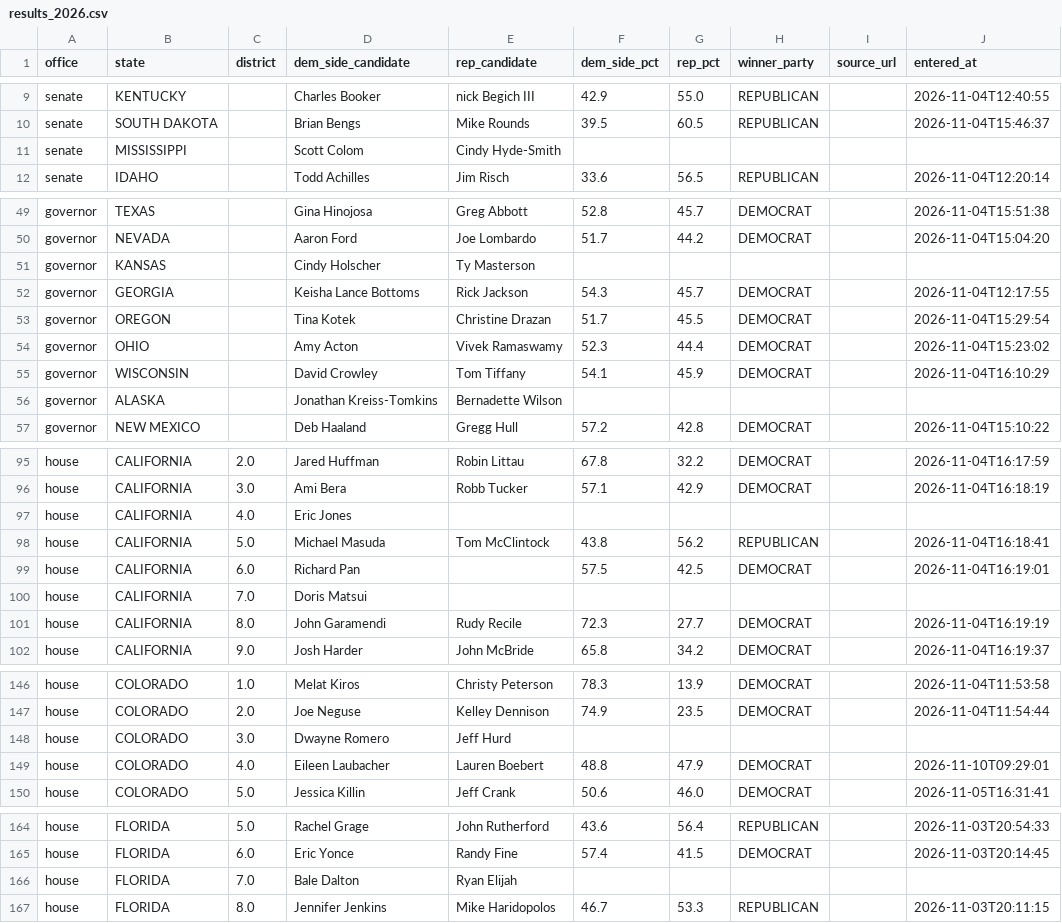
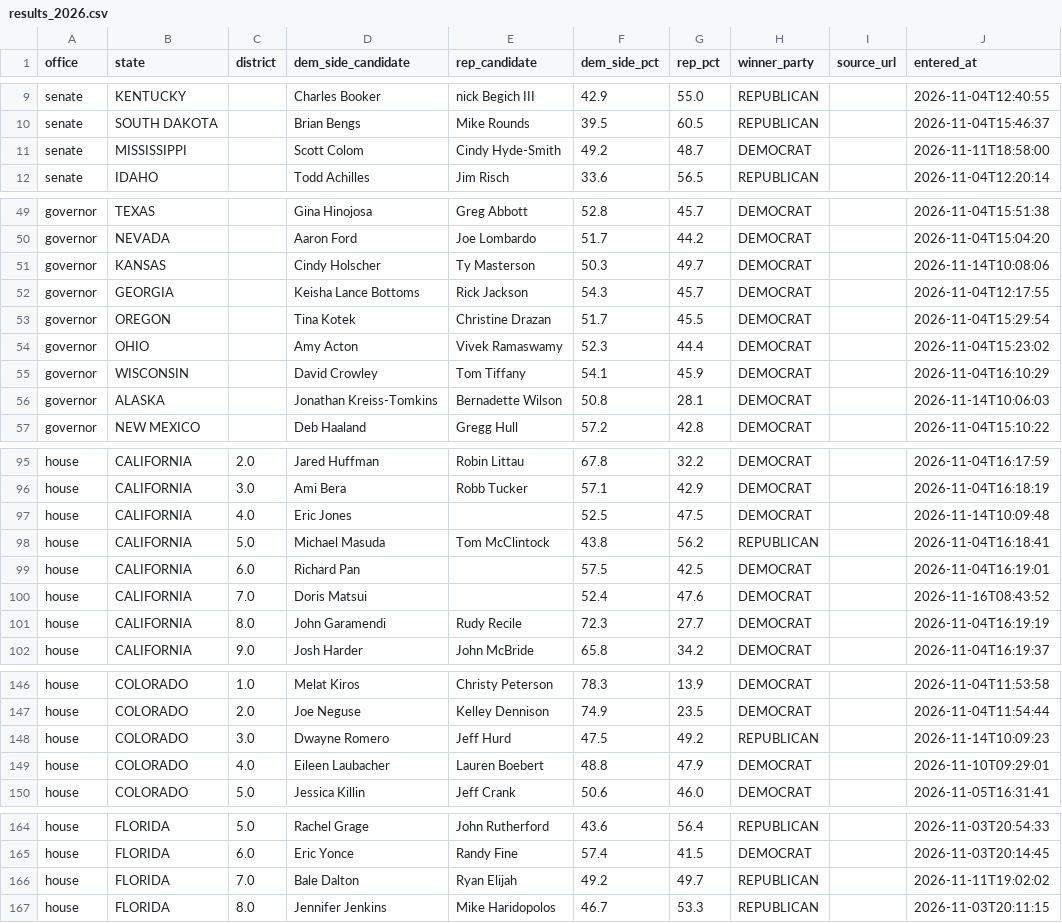
Before and after one commit to keithpotz/Election-Prediction, a CSV file: forecasts/2026/results_2026.csv, drawn as a sheet; only a part is shown, gaps mark what is left out; the diff covers the shown part only.

```diff
--- a/forecasts/2026/results_2026.csv
+++ b/forecasts/2026/results_2026.csv
@@ -10,3 +10,3 @@ senate,KENTUCKY,,Charles Booker,nick Begich III,42.9,55.0,REPUBLICAN,,2026-11-04
 senate,SOUTH DAKOTA,,Brian Bengs,Mike Rounds,39.5,60.5,REPUBLICAN,,2026-11-04T15:46:37
-senate,MISSISSIPPI,,Scott Colom,Cindy Hyde-Smith,,,,,
+senate,MISSISSIPPI,,Scott Colom,Cindy Hyde-Smith,49.2,48.7,DEMOCRAT,,2026-11-11T18:58:00
 senate,IDAHO,,Todd Achilles,Jim Risch,33.6,56.5,REPUBLICAN,,2026-11-04T12:20:14
@@ -50,3 +50,3 @@ governor,TEXAS,,Gina Hinojosa,Greg Abbott,52.8,45.7,DEMOCRAT,,2026-11-04T15:51:3
 governor,NEVADA,,Aaron Ford,Joe Lombardo,51.7,44.2,DEMOCRAT,,2026-11-04T15:04:20
-governor,KANSAS,,Cindy Holscher,Ty Masterson,,,,,
+governor,KANSAS,,Cindy Holscher,Ty Masterson,50.3,49.7,DEMOCRAT,,2026-11-14T10:08:06
 governor,GEORGIA,,Keisha Lance Bottoms,Rick Jackson,54.3,45.7,DEMOCRAT,,2026-11-04T12:17:55
@@ -55,3 +55,3 @@ governor,OHIO,,Amy Acton,Vivek Ramaswamy,52.3,44.4,DEMOCRAT,,2026-11-04T15:23:02
 governor,WISCONSIN,,David Crowley,Tom Tiffany,54.1,45.9,DEMOCRAT,,2026-11-04T16:10:29
-governor,ALASKA,,Jonathan Kreiss-Tomkins,Bernadette Wilson,,,,,
+governor,ALASKA,,Jonathan Kreiss-Tomkins,Bernadette Wilson,50.8,28.1,DEMOCRAT,,2026-11-14T10:06:03
 governor,NEW MEXICO,,Deb Haaland,Gregg Hull,57.2,42.8,DEMOCRAT,,2026-11-04T15:10:22
@@ -96,6 +96,6 @@ house,CALIFORNIA,2.0,Jared Huffman,Robin Littau,67.8,32.2,DEMOCRAT,,2026-11-04T1
 house,CALIFORNIA,3.0,Ami Bera,Robb Tucker,57.1,42.9,DEMOCRAT,,2026-11-04T16:18:19
-house,CALIFORNIA,4.0,Eric Jones,,,,,,
+house,CALIFORNIA,4.0,Eric Jones,,52.5,47.5,DEMOCRAT,,2026-11-14T10:09:48
 house,CALIFORNIA,5.0,Michael Masuda,Tom McClintock,43.8,56.2,REPUBLICAN,,2026-11-04T16:18:41
 house,CALIFORNIA,6.0,Richard Pan,,57.5,42.5,DEMOCRAT,,2026-11-04T16:19:01
-house,CALIFORNIA,7.0,Doris Matsui,,,,,,
+house,CALIFORNIA,7.0,Doris Matsui,,52.4,47.6,DEMOCRAT,,2026-11-16T08:43:52
 house,CALIFORNIA,8.0,John Garamendi,Rudy Recile,72.3,27.7,DEMOCRAT,,2026-11-04T16:19:19
@@ -147,3 +147,3 @@ house,COLORADO,1.0,Melat Kiros,Christy Peterson,78.3,13.9,DEMOCRAT,,2026-11-04T1
 house,COLORADO,2.0,Joe Neguse,Kelley Dennison,74.9,23.5,DEMOCRAT,,2026-11-04T11:54:44
-house,COLORADO,3.0,Dwayne Romero,Jeff Hurd,,,,,
+house,COLORADO,3.0,Dwayne Romero,Jeff Hurd,47.5,49.2,REPUBLICAN,,2026-11-14T10:09:23
 house,COLORADO,4.0,Eileen Laubacher,Lauren Boebert,48.8,47.9,DEMOCRAT,,2026-11-10T09:29:01
@@ -165,3 +165,3 @@ house,FLORIDA,5.0,Rachel Grage,John Rutherford,43.6,56.4,REPUBLICAN,,2026-11-03T
 house,FLORIDA,6.0,Eric Yonce,Randy Fine,57.4,41.5,DEMOCRAT,,2026-11-03T20:14:45
-house,FLORIDA,7.0,Bale Dalton,Ryan Elijah,,,,,
+house,FLORIDA,7.0,Bale Dalton,Ryan Elijah,49.2,49.7,REPUBLICAN,,2026-11-11T19:02:02
 house,FLORIDA,8.0,Jennifer Jenkins,Mike Haridopolos,46.7,53.3,REPUBLICAN,,2026-11-03T20:11:15
```
Also changed, not shown: 8 edited cells elsewhere in this file, forecasts/2026/grades_2026.csv, src/data/polling_data/house_districts_2026.csv, 10 other files.
